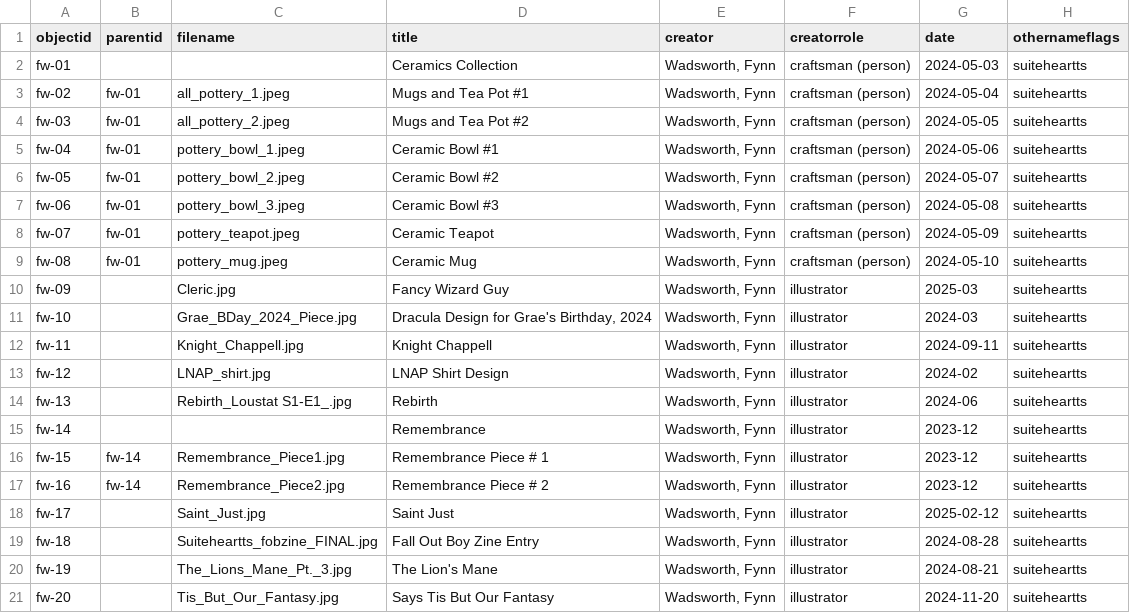
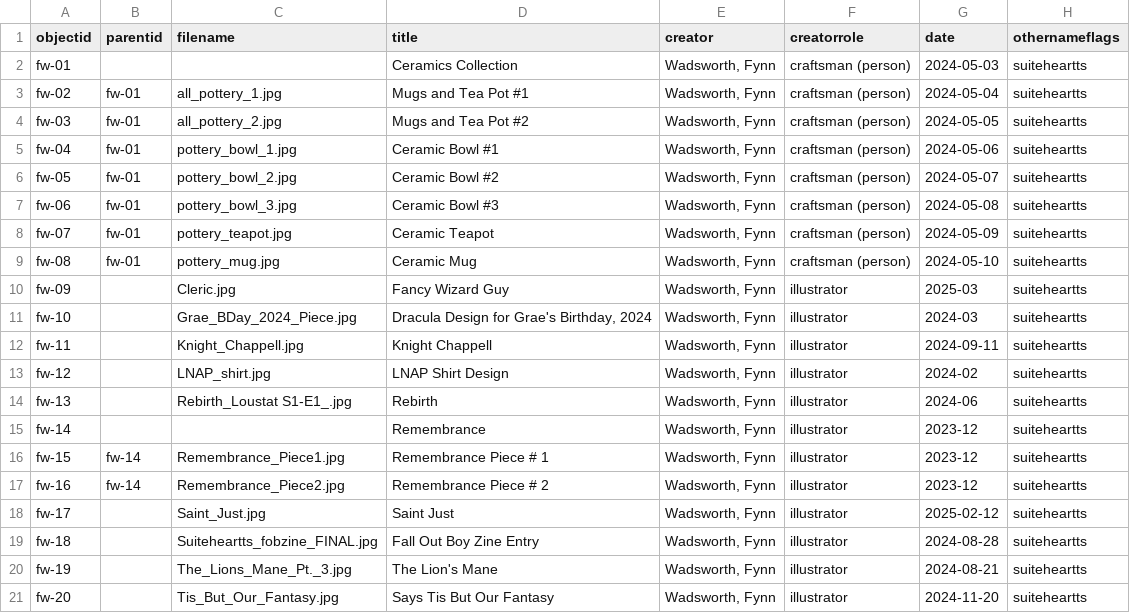
Before and after one commit to Grae418/wadsworth-art, a CSV file: _data/fynnwadsworth-artdata.csv, drawn as a sheet; only a part is shown; the diff names each change by its address in the sheet, - before the commit and + after, or states it on an @@ line.

Commit message:
Add files via upload
Updated to fix file name error

```diff
--- a/_data/fynnwadsworth-artdata.csv
+++ b/_data/fynnwadsworth-artdata.csv
-C3 (filename): all_pottery_1.jpeg
+C3 (filename): all_pottery_1.jpg
-C4 (filename): all_pottery_2.jpeg
+C4 (filename): all_pottery_2.jpg
-C5 (filename): pottery_bowl_1.jpeg
+C5 (filename): pottery_bowl_1.jpg
-C6 (filename): pottery_bowl_2.jpeg
+C6 (filename): pottery_bowl_2.jpg
-C7 (filename): pottery_bowl_3.jpeg
+C7 (filename): pottery_bowl_3.jpg
-C8 (filename): pottery_teapot.jpeg
+C8 (filename): pottery_teapot.jpg
-C9 (filename): pottery_mug.jpeg
+C9 (filename): pottery_mug.jpg
```
